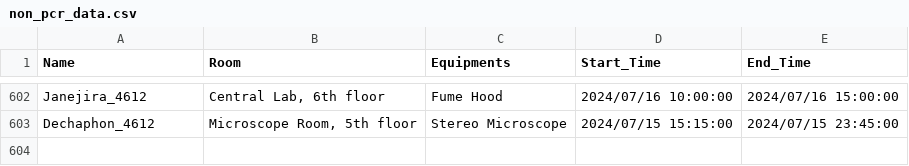
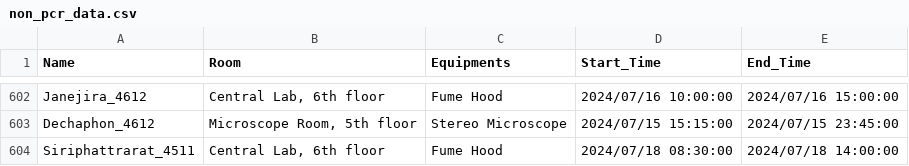
Before and after one commit to dhruv0767/Lab-Equipments_Reservation, a CSV file: non_pcr_data.csv, drawn as a sheet; only a part is shown, gaps mark what is left out; the diff names each change by its address in the sheet, - before the commit and + after, or states it on an @@ line.

Commit message:
Update non_pcr_data.csv

```diff
--- a/non_pcr_data.csv
+++ b/non_pcr_data.csv
+row 604: Siriphattrarat_4511 | Central Lab, 6th floor | Fume Hood | 2024/07/18 08:30:00 | 2024/07/18 14:00:00
```
